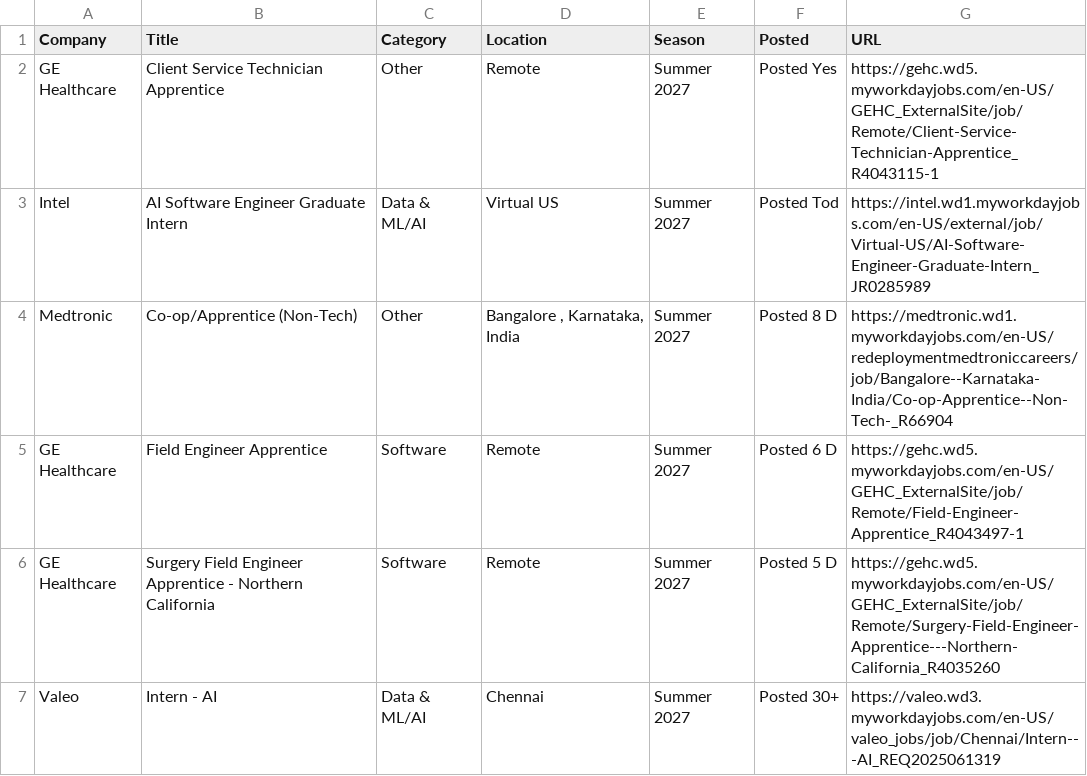
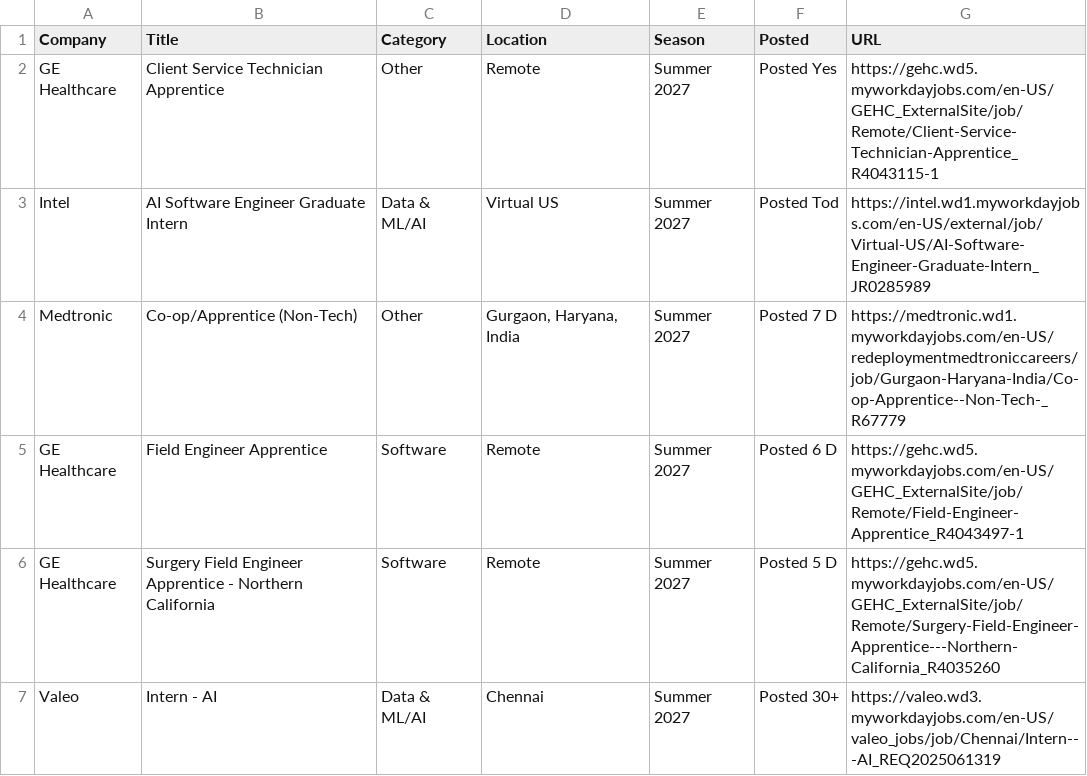
Before and after one commit to 10vulture1005/interns-work, a CSV file: data/internships.csv, drawn as a sheet; only a part is shown.

```diff
--- a/data/internships.csv
+++ b/data/internships.csv
@@ -3,3 +3,3 @@ GE Healthcare,Client Service Technician Apprentice,Other,Remote,Summer 2027,Post
 Intel,AI Software Engineer Graduate Intern,Data & ML/AI,Virtual US,Summer 2027,Posted Tod,https://intel.wd1.myworkdayjobs.com/en-US/external/job/Virtual-US/AI-Software-Engineer-Graduate-Intern_JR0285989
-Medtronic,Co-op/Apprentice (Non-Tech),Other,"Bangalore , Karnataka, India",Summer 2027,Posted 8 D,https://medtronic.wd1.myworkdayjobs.com/en-US/redeploymentmedtroniccareers/job/Bangalore--Karnataka-India/Co-op-Apprentice--Non-Tech-_R66904
+Medtronic,Co-op/Apprentice (Non-Tech),Other,"Gurgaon, Haryana, India",Summer 2027,Posted 7 D,https://medtronic.wd1.myworkdayjobs.com/en-US/redeploymentmedtroniccareers/job/Gurgaon-Haryana-India/Co-op-Apprentice--Non-Tech-_R67779
 GE Healthcare,Field Engineer Apprentice,Software,Remote,Summer 2027,Posted 6 D,https://gehc.wd5.myworkdayjobs.com/en-US/GEHC_ExternalSite/job/Remote/Field-Engineer-Apprentice_R4043497-1
```
Also changed, not shown: 9 other files.
